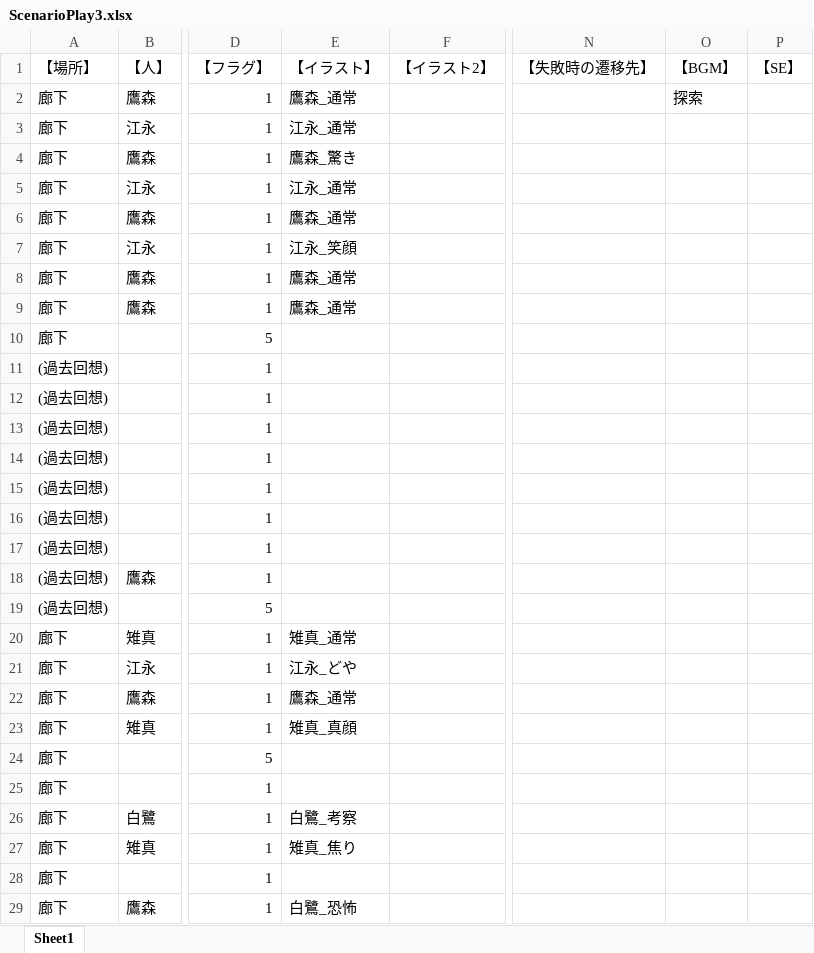
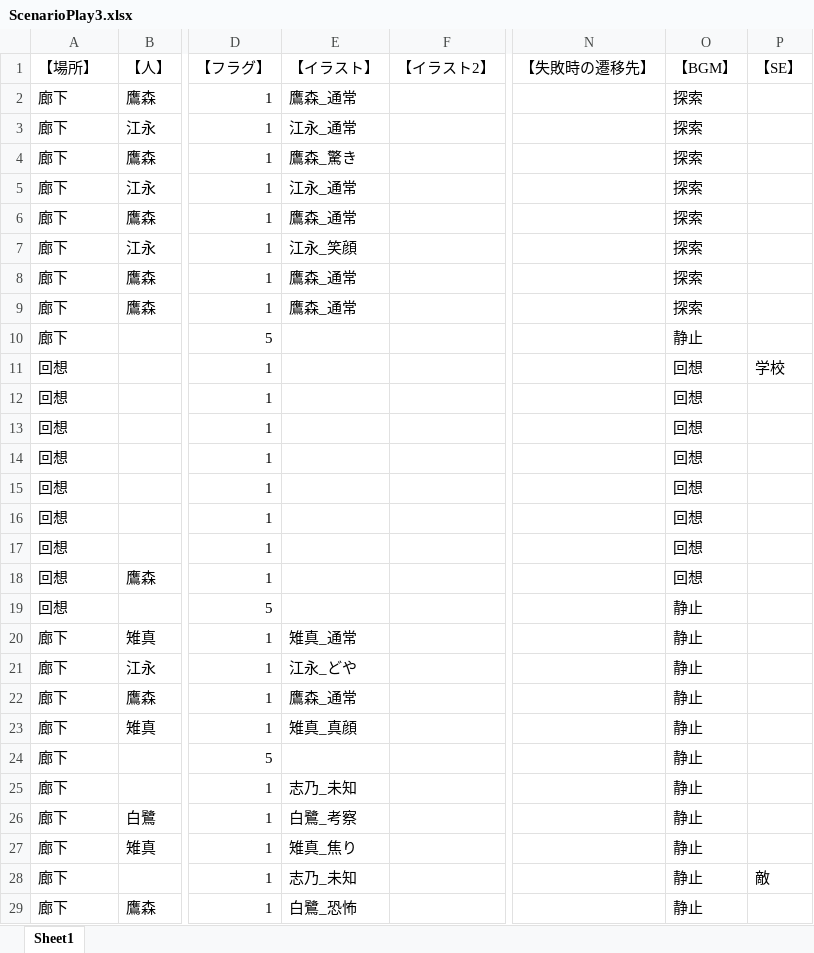
Before and after one commit to yofu-rion/kiwiSisters, an Excel workbook: scenario/ScenarioPlay3.xlsx, sheet Sheet1, drawn as a sheet; only a part is shown, gaps mark what is left out; values as stored, in another font and other column widths than the file's, no borders; the diff covers the shown part only; the diff names each change by its address in the sheet, - before the commit and + after, or states it on an @@ line.

```diff
--- a/scenario/ScenarioPlay3.xlsx (sheet Sheet1)
+++ b/scenario/ScenarioPlay3.xlsx (sheet Sheet1)
-O3:O9 (【BGM】): (empty)
+O3:O9 (【BGM】): 探索
-O10 (【BGM】): (empty)
+O10 (【BGM】): 静止
-A11:A19 (【場所】): (過去回想)
+A11:A19 (【場所】): 回想
-O11:O18 (【BGM】): (empty)
+O11:O18 (【BGM】): 回想
-P11 (【SE】): (empty)
+P11 (【SE】): 学校
-O19:O29 (【BGM】): (empty)
+O19:O29 (【BGM】): 静止
-E25 (【イラスト】): (empty)
+E25 (【イラスト】): 志乃_未知
-E26 (【イラスト】): ⽩鷺_考察
+E26 (【イラスト】): 白鷺_考察
-E28 (【イラスト】): (empty)
+E28 (【イラスト】): 志乃_未知
-P28 (【SE】): (empty)
+P28 (【SE】): 敵
-E29 (【イラスト】): ⽩鷺_恐怖
+E29 (【イラスト】): 白鷺_恐怖
```
Also changed, not shown: 172 edited cells elsewhere in this sheet, scenario/ScenarioPlay1.xlsx, scenario/ScenarioPlay2.xlsx, 32 other files.
